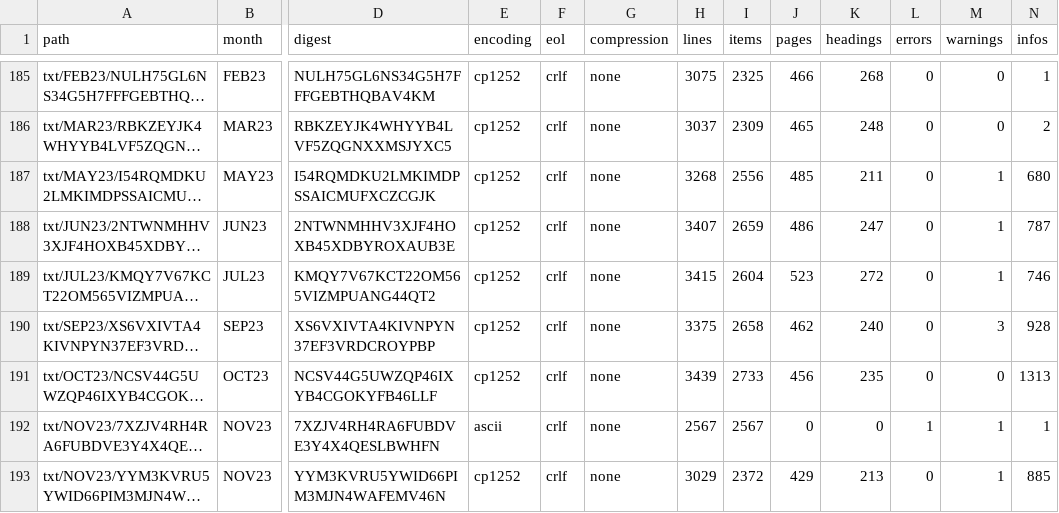
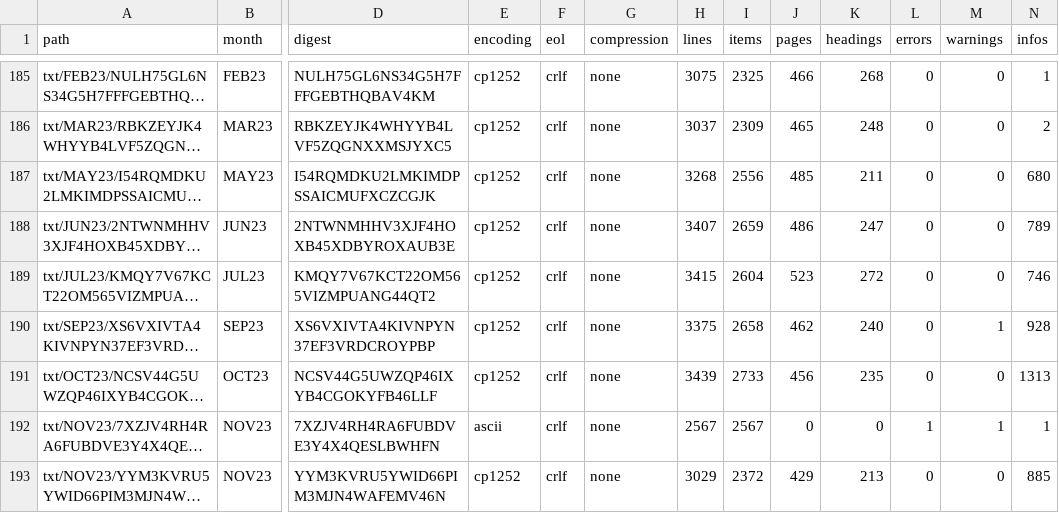
Before and after one commit to gskluzacek/vibe_preview_parsing, a CSV file: data/original_analysis/files.csv, drawn as a sheet; only a part is shown, gaps mark what is left out; long unchanged cells end in …; the diff covers the shown part only; the diff names each change by its address in the sheet, - before the commit and + after, or states it on an @@ line.

```diff
--- a/data/original_analysis/files.csv
+++ b/data/original_analysis/files.csv
-M187:M189 (warnings): 1
+M187:M189 (warnings): 0
-N188 (infos): 787
+N188 (infos): 789
-M190 (warnings): 3
+M190 (warnings): 1
-M193 (warnings): 1
+M193 (warnings): 0
```
Also changed, not shown: 31 edited cells elsewhere in this file, data/original_analysis/rules.csv, 10 other files.
